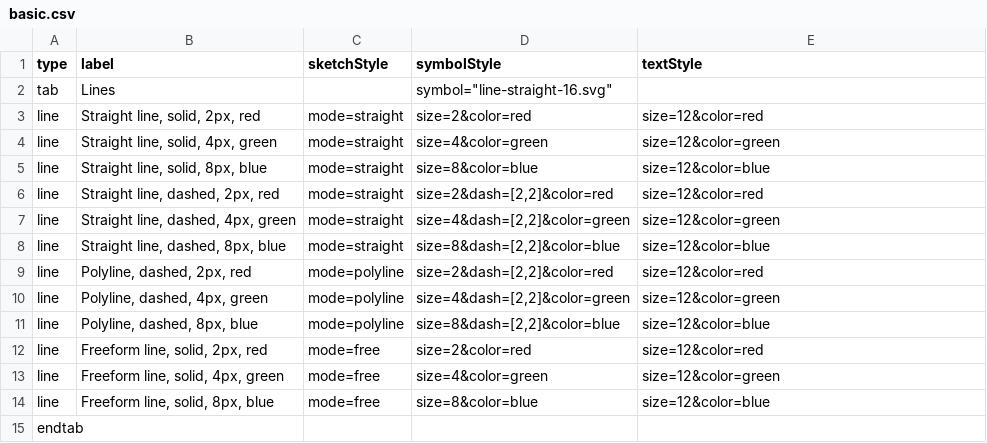
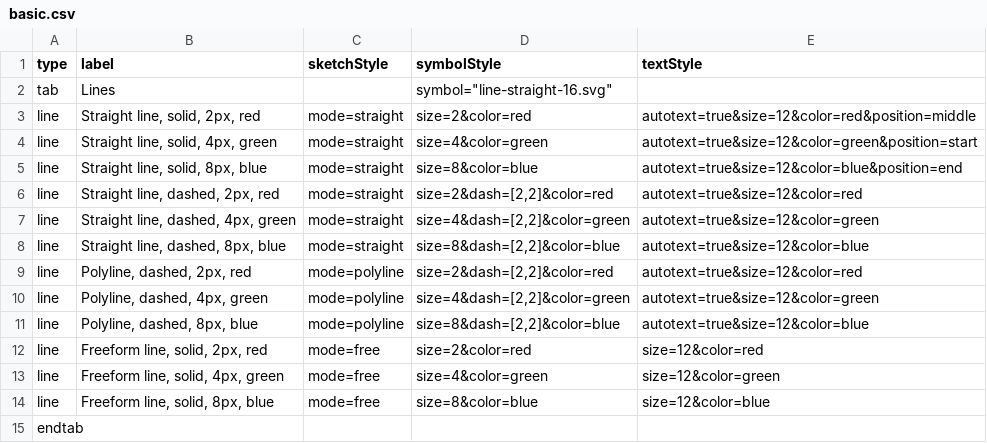
Before and after one commit to davismmarques/sample-palette-configurations, a CSV file: basic.csv, drawn as a sheet; only a part is shown.

Commit message:
Add sample autotext configs to basic.csv

```diff
--- a/basic.csv
+++ b/basic.csv
@@ -2,11 +2,11 @@ type,label,sketchStyle,symbolStyle,textStyle
 tab,Lines,,"symbol=""line-straight-16.svg""",
-line,"Straight line, solid, 2px, red",mode=straight,size=2&color=red,size=12&color=red
-line,"Straight line, solid, 4px, green",mode=straight,size=4&color=green,size=12&color=green
-line,"Straight line, solid, 8px, blue",mode=straight,size=8&color=blue,size=12&color=blue
-line,"Straight line, dashed, 2px, red",mode=straight,"size=2&dash=[2,2]&color=red",size=12&color=red
-line,"Straight line, dashed, 4px, green",mode=straight,"size=4&dash=[2,2]&color=green",size=12&color=green
-line,"Straight line, dashed, 8px, blue",mode=straight,"size=8&dash=[2,2]&color=blue",size=12&color=blue
-line,"Polyline, dashed, 2px, red",mode=polyline,"size=2&dash=[2,2]&color=red",size=12&color=red
-line,"Polyline, dashed, 4px, green",mode=polyline,"size=4&dash=[2,2]&color=green",size=12&color=green
-line,"Polyline, dashed, 8px, blue",mode=polyline,"size=8&dash=[2,2]&color=blue",size=12&color=blue
+line,"Straight line, solid, 2px, red",mode=straight,size=2&color=red,autotext=true&size=12&color=red&position=middle
+line,"Straight line, solid, 4px, green",mode=straight,size=4&color=green,autotext=true&size=12&color=green&position=start
+line,"Straight line, solid, 8px, blue",mode=straight,size=8&color=blue,autotext=true&size=12&color=blue&position=end
+line,"Straight line, dashed, 2px, red",mode=straight,"size=2&dash=[2,2]&color=red",autotext=true&size=12&color=red
+line,"Straight line, dashed, 4px, green",mode=straight,"size=4&dash=[2,2]&color=green",autotext=true&size=12&color=green
+line,"Straight line, dashed, 8px, blue",mode=straight,"size=8&dash=[2,2]&color=blue",autotext=true&size=12&color=blue
+line,"Polyline, dashed, 2px, red",mode=polyline,"size=2&dash=[2,2]&color=red",autotext=true&size=12&color=red
+line,"Polyline, dashed, 4px, green",mode=polyline,"size=4&dash=[2,2]&color=green",autotext=true&size=12&color=green
+line,"Polyline, dashed, 8px, blue",mode=polyline,"size=8&dash=[2,2]&color=blue",autotext=true&size=12&color=blue
 line,"Freeform line, solid, 2px, red",mode=free,size=2&color=red,size=12&color=red
```
